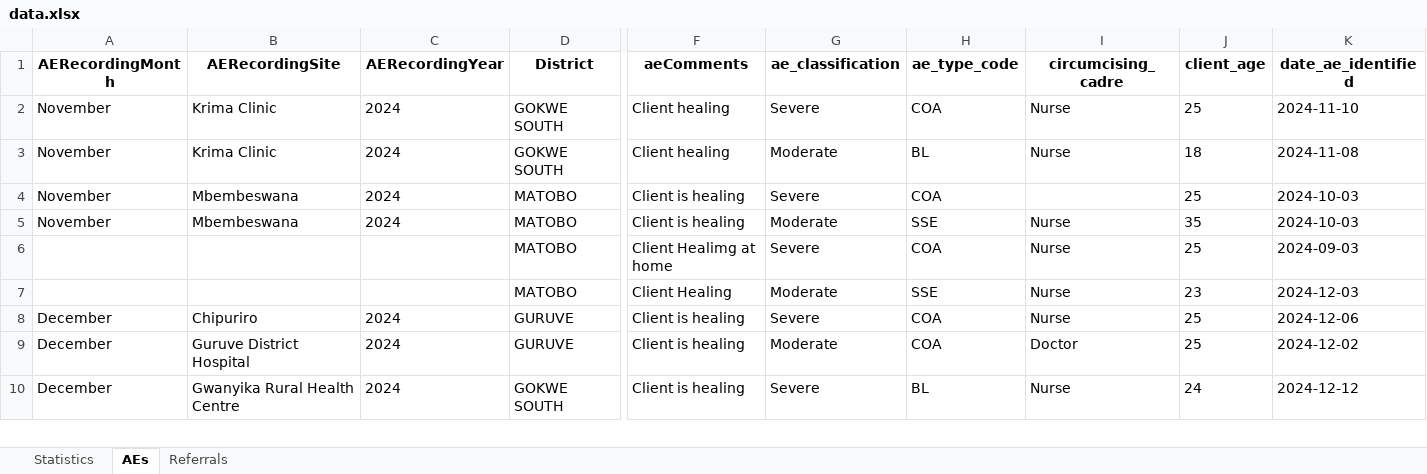
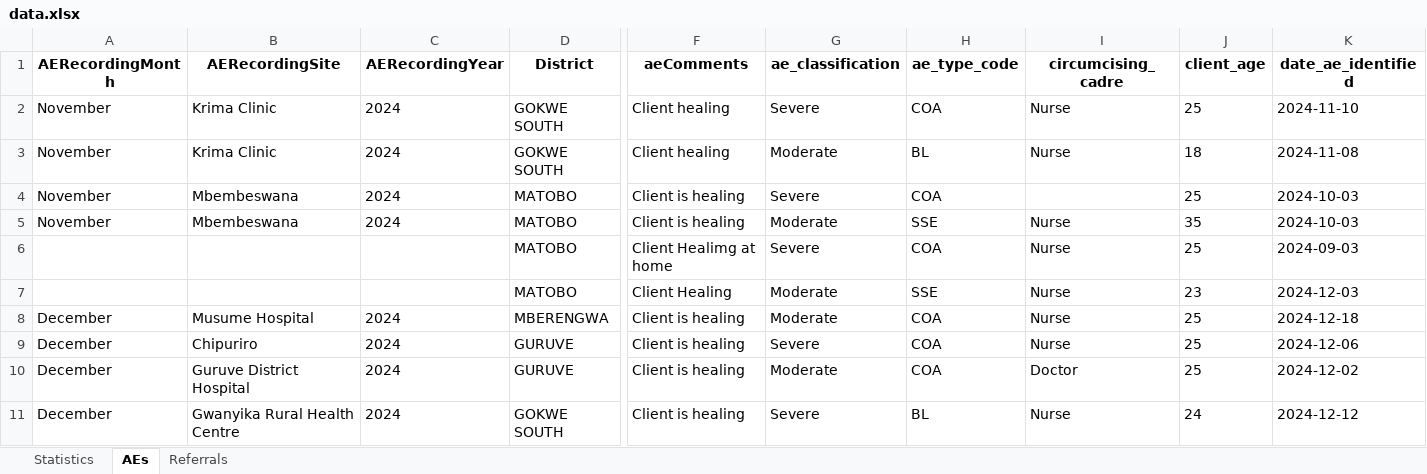
Before and after one commit to ashleymutenha/zazic-commcareManipulation, an Excel workbook: data.xlsx, sheet AEs, drawn as a sheet; only a part is shown, gaps mark what is left out; values as stored, in another font and other column widths than the file's, no borders; rows hold the shown columns only; the diff names each change by its address in the sheet, - before the commit and + after, or states it on an @@ line.

```diff
--- a/data.xlsx (sheet AEs)
+++ b/data.xlsx (sheet AEs)
+row 8: December | Musume Hospital | 2024 | MBERENGWA | Client is healing | Moderate | COA | Nurse | 25 | 2024-12-18
```
Also changed, not shown: sheet Statistics, sheet Referrals, test.xlsx, 3 other files.
